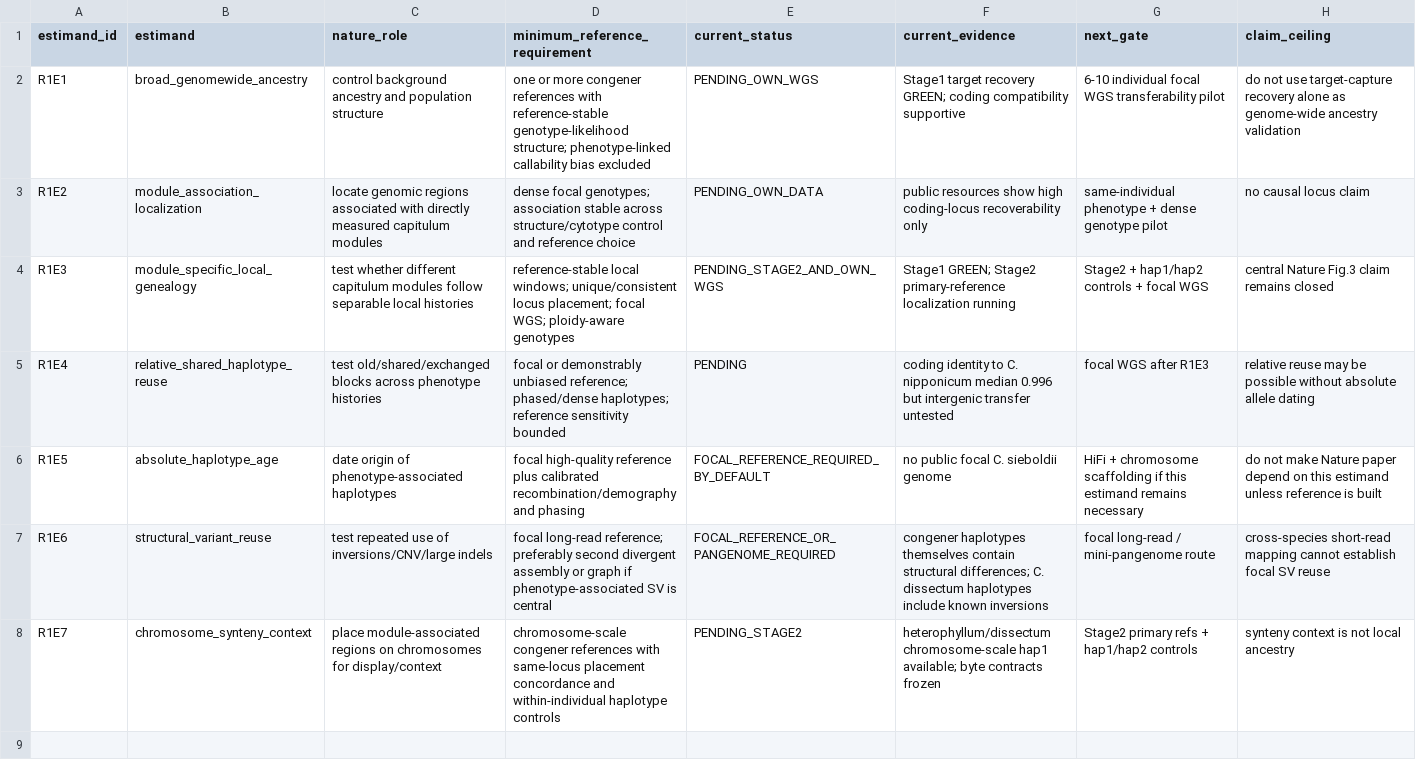
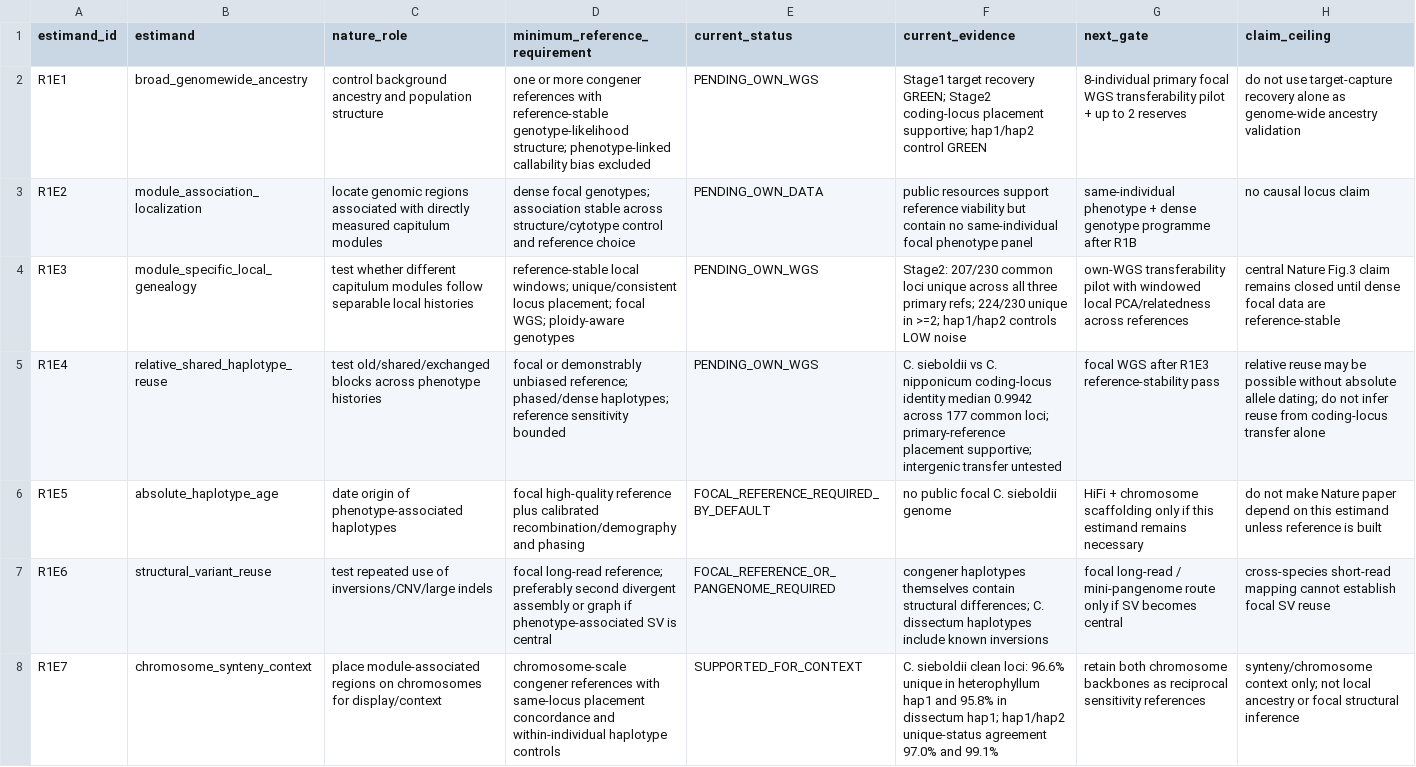
Before and after one commit to zuizui0223/aza3, a CSV file: data/contracts/r1_estimand_reference_requirements_v1.csv, drawn as a sheet; the diff names each change by its address in the sheet, - before the commit and + after, or states it on an @@ line.

Commit message:
Advance R1 estimands after green public preflight

```diff
--- a/data/contracts/r1_estimand_reference_requirements_v1.csv
+++ b/data/contracts/r1_estimand_reference_requirements_v1.csv
-F2 (current_evidence): …recovery GREEN; coding compatibility supportive
+F2 (current_evidence): …recovery GREEN; Stage2 coding-locus placement supportive; hap1/hap2 control GREEN
-G2 (next_gate): 6-10 individual focal WGS transferability pilot
+G2 (next_gate): 8-individual primary focal WGS transferability pilot + up to 2 reserves
-F3 (current_evidence): public resources show high coding-locus recoverability only
+F3 (current_evidence): public resources support reference viability but contain no same-individual focal phenotype panel
-G3 (next_gate): …dense genotype pilot
+G3 (next_gate): …dense genotype programme after R1B
-E4 (current_status): PENDING_STAGE2_AND_OWN_WGS
+E4 (current_status): PENDING_OWN_WGS
-F4 (current_evidence): Stage1 GREEN; Stage2 primary-reference localization running
+F4 (current_evidence): Stage2: 207/230 common loci unique across all three primary refs; 224/230 unique in >=2; hap1/hap2 controls LOW noise
-G4 (next_gate): Stage2 + hap1/hap2 controls + focal WGS
+G4 (next_gate): own-WGS transferability pilot with windowed local PCA/relatedness across references
-H4 (claim_ceiling): …remains closed
+H4 (claim_ceiling): …remains closed until dense focal data are reference-stable
-E5 (current_status): PENDING
+E5 (current_status): PENDING_OWN_WGS
-F5 (current_evidence): coding identity to C. nipponicum median 0.996 but intergenic transfer…
+F5 (current_evidence): C. sieboldii vs C. nipponicum coding-locus identity median 0.9942 across 177 common loci; primary-reference placement supportive; intergenic transfer…
-G5 (next_gate): focal WGS after R1E3
+G5 (next_gate): focal WGS after R1E3 reference-stability pass
-H5 (claim_ceiling): …absolute allele dating
+H5 (claim_ceiling): …absolute allele dating; do not infer reuse from coding-locus transfer alone
-G6 (next_gate): …chromosome scaffolding if this…
+G6 (next_gate): …chromosome scaffolding only if this…
-G7 (next_gate): …mini-pangenome route
+G7 (next_gate): …mini-pangenome route only if SV becomes central
-E8 (current_status): PENDING_STAGE2
+E8 (current_status): SUPPORTED_FOR_CONTEXT
-F8 (current_evidence): heterophyllum/dissectum chromosome-scale hap1 available; byte contracts frozen
+F8 (current_evidence): C. sieboldii clean loci: 96.6% unique in heterophyllum hap1 and 95.8% in dissectum hap1; hap1/hap2 unique-status agreement 97.0% and 99.1%
-G8 (next_gate): Stage2 primary refs + hap1/hap2 controls
+G8 (next_gate): retain both chromosome backbones as reciprocal sensitivity references
-H8 (claim_ceiling): synteny context is not local ancestry
+H8 (claim_ceiling): synteny/chromosome context only; not local ancestry or focal structural inference
```
